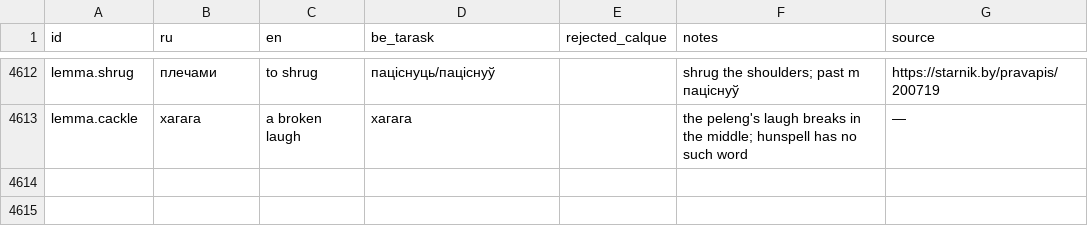
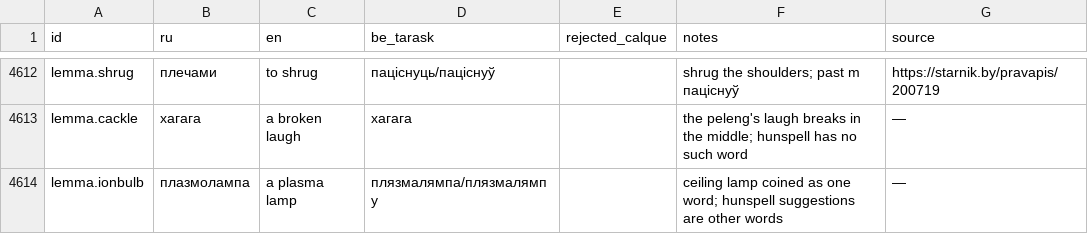
Before and after one commit to siarhei-zavadski/space-rangers-be-translation, a TSV file: TERMBASE.tsv, drawn as a sheet; only a part is shown, gaps mark what is left out; the diff names each change by its address in the sheet, - before the commit and + after, or states it on an @@ line.

```diff
--- a/TERMBASE.tsv
+++ b/TERMBASE.tsv
+row 4614: lemma.ionbulb | плазмолампа | a plasma lamp | плязмалямпа/плязмалямпу |  | ceiling lamp coined as one word; hunspell suggestions are other words | —
```
Also changed, not shown: corpus/quests/Piratesnest.qmm.tsv.
